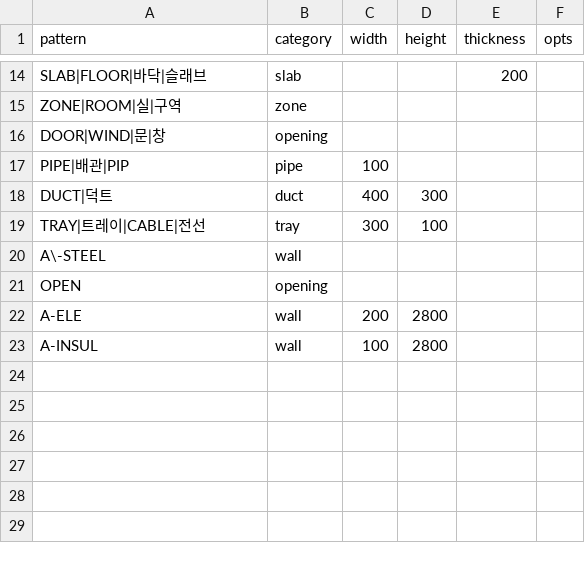
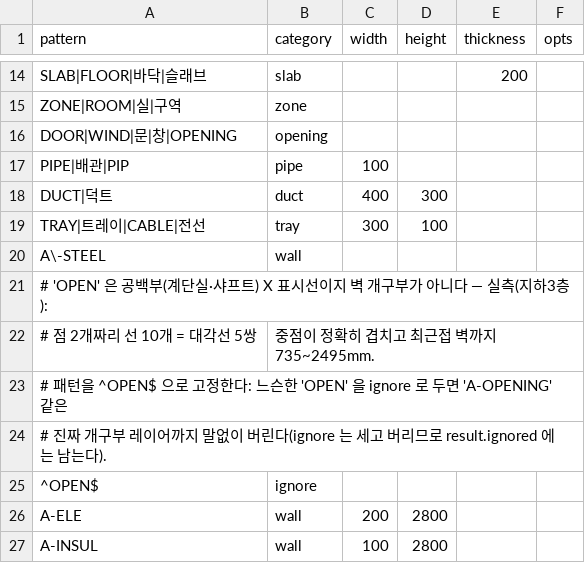
Before and after one commit to donghyun1park-web/mep-parser, a CSV file: layer_map.csv, drawn as a sheet; only a part is shown, gaps mark what is left out.

```diff
--- a/layer_map.csv
+++ b/layer_map.csv
@@ -15,3 +15,3 @@ SLAB|FLOOR|바닥|슬래브,slab,,,200
 ZONE|ROOM|실|구역,zone,,,
-DOOR|WIND|문|창,opening,,,
+DOOR|WIND|문|창|OPENING,opening,,,
 PIPE|배관|PIP,pipe,100,,
@@ -20,3 +20,7 @@ TRAY|트레이|CABLE|전선,tray,300,100,
 A\-STEEL,wall,,,
-OPEN,opening,,,
+# 'OPEN' 은 공백부(계단실·샤프트) X 표시선이지 벽 개구부가 아니다 — 실측(지하3층):
+# 점 2개짜리 선 10개 = 대각선 5쌍, 중점이 정확히 겹치고 최근접 벽까지 735~2495mm.
+# 패턴을 ^OPEN$ 으로 고정한다: 느슨한 'OPEN' 을 ignore 로 두면 'A-OPENING' 같은
+# 진짜 개구부 레이어까지 말없이 버린다(ignore 는 세고 버리므로 result.ignored 에는 남는다).
+^OPEN$,ignore,,,
 A-ELE,wall,200,2800,
```
Also changed, not shown: 1 other file.
